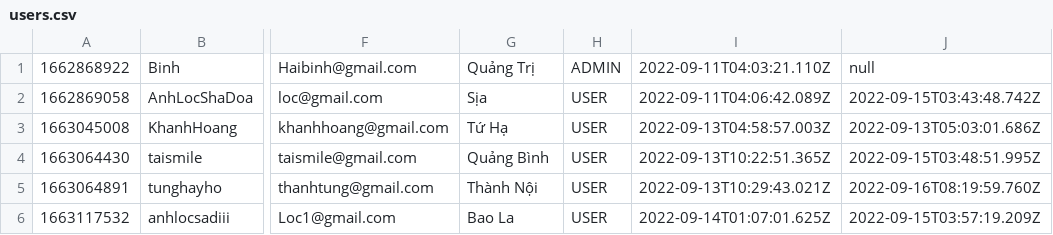
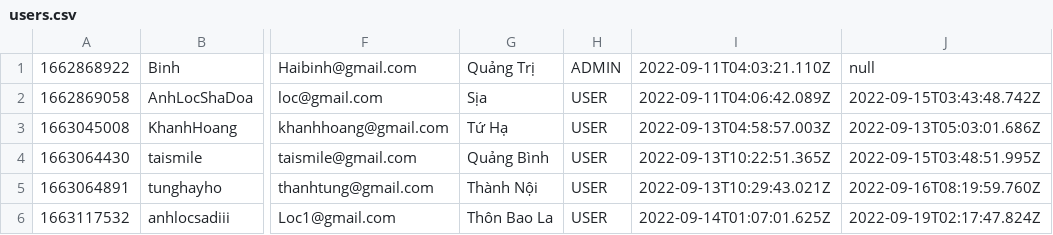
Before and after one commit to TranHaiBinh061296/case_study_module2, a CSV file: hb_furniture/data/users.csv, drawn as a sheet; only a part is shown, gaps mark what is left out; the diff names each change by its address in the sheet, - before the commit and + after, or states it on an @@ line.

```diff
--- a/hb_furniture/data/users.csv
+++ b/hb_furniture/data/users.csv
-G6: Bao La
+G6: Thôn Bao La
-J6: 2022-09-15T03:57:19.209Z
+J6: 2022-09-19T02:17:47.824Z
```
Also changed, not shown: hb_furniture/data/order.csv, hb_furniture/data/orderitem.csv, 25 other files.
